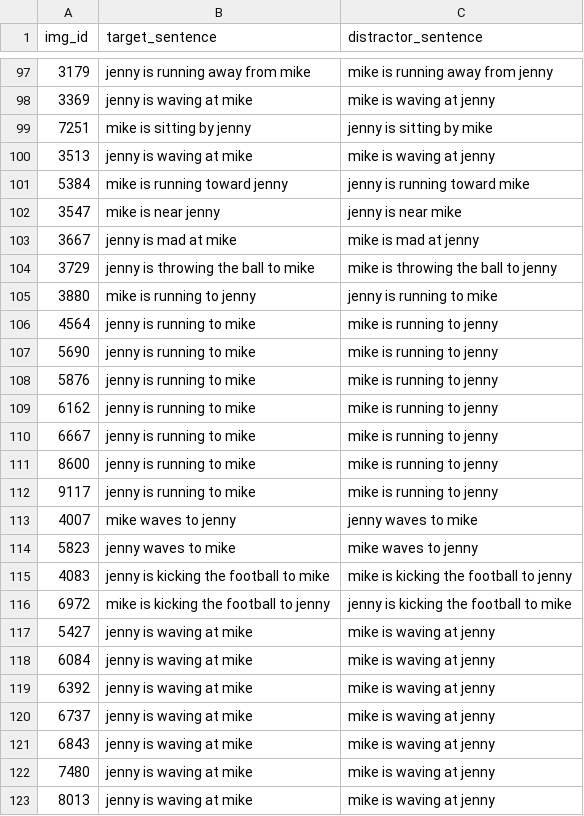
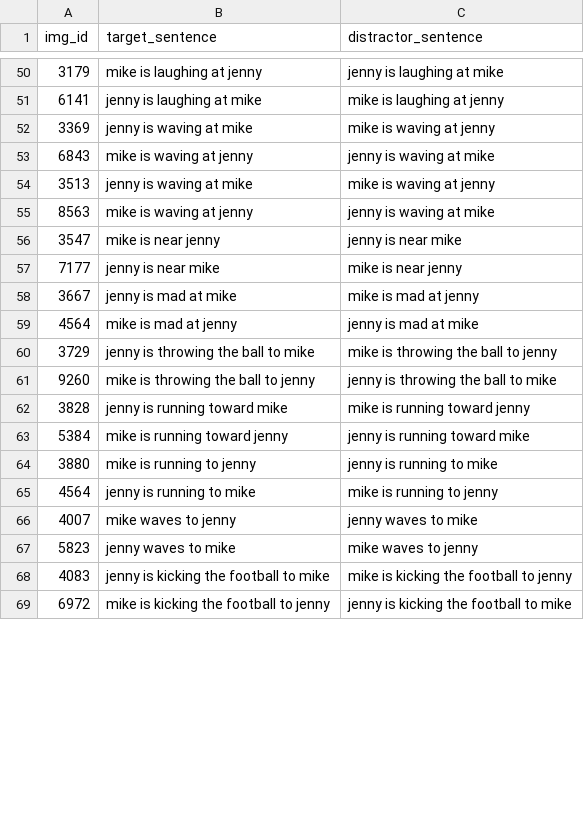
Before and after one commit to mitjanikolaus/perception-and-production-based-learning, a CSV file: data/semantics_eval_semantic_roles.csv, drawn as a sheet; only a part is shown, gaps mark what is left out; the diff covers the shown part only.

```diff
--- a/data/semantics_eval_semantic_roles.csv
+++ b/data/semantics_eval_semantic_roles.csv
@@ -97,17 +50,17 @@ img_id,target_sentence,distractor_sentence
-3179,jenny is running away from mike,mike is running away from jenny
+3179,mike is laughing at jenny,jenny is laughing at mike
+6141,jenny is laughing at mike,mike is laughing at jenny
 3369,jenny is waving at mike,mike is waving at jenny
-7251,mike is sitting by jenny,jenny is sitting by mike
+6843,mike is waving at jenny,jenny is waving at mike
 3513,jenny is waving at mike,mike is waving at jenny
+8563,mike is waving at jenny,jenny is waving at mike
+3547,mike is near jenny,jenny is near mike
+7177,jenny is near mike,mike is near jenny
+3667,jenny is mad at mike,mike is mad at jenny
+4564,mike is mad at jenny,jenny is mad at mike
+3729,jenny is throwing the ball to mike,mike is throwing the ball to jenny
+9260,mike is throwing the ball to jenny,jenny is throwing the ball to mike
+3828,jenny is running toward mike,mike is running toward jenny
 5384,mike is running toward jenny,jenny is running toward mike
-3547,mike is near jenny,jenny is near mike
-3667,jenny is mad at mike,mike is mad at jenny
-3729,jenny is throwing the ball to mike,mike is throwing the ball to jenny
 3880,mike is running to jenny,jenny is running to mike
 4564,jenny is running to mike,mike is running to jenny
-5690,jenny is running to mike,mike is running to jenny
-5876,jenny is running to mike,mike is running to jenny
-6162,jenny is running to mike,mike is running to jenny
-6667,jenny is running to mike,mike is running to jenny
-8600,jenny is running to mike,mike is running to jenny
-9117,jenny is running to mike,mike is running to jenny
 4007,mike waves to jenny,jenny waves to mike
@@ -116,8 +69 @@ img_id,target_sentence,distractor_sentence
 6972,mike is kicking the football to jenny,jenny is kicking the football to mike
-5427,jenny is waving at mike,mike is waving at jenny
-6084,jenny is waving at mike,mike is waving at jenny
-6392,jenny is waving at mike,mike is waving at jenny
-6737,jenny is waving at mike,mike is waving at jenny
-6843,jenny is waving at mike,mike is waving at jenny
-7480,jenny is waving at mike,mike is waving at jenny
-8013,jenny is waving at mike,mike is waving at jenny
```
Also changed, not shown: 37 removed rows and 31 moved rows elsewhere in this file, 2 other files.
